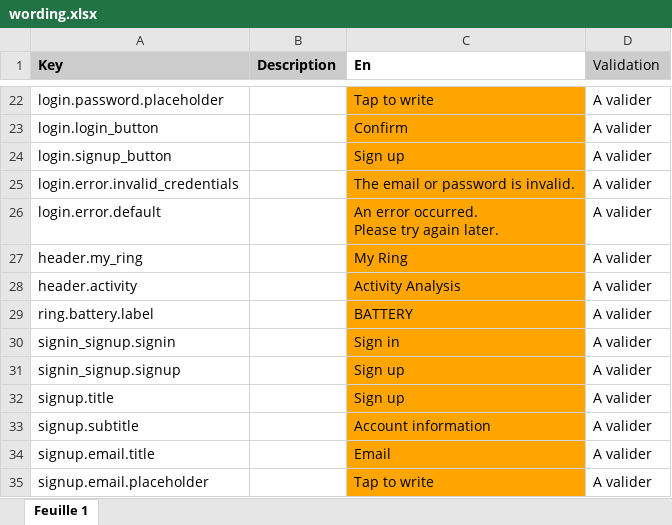
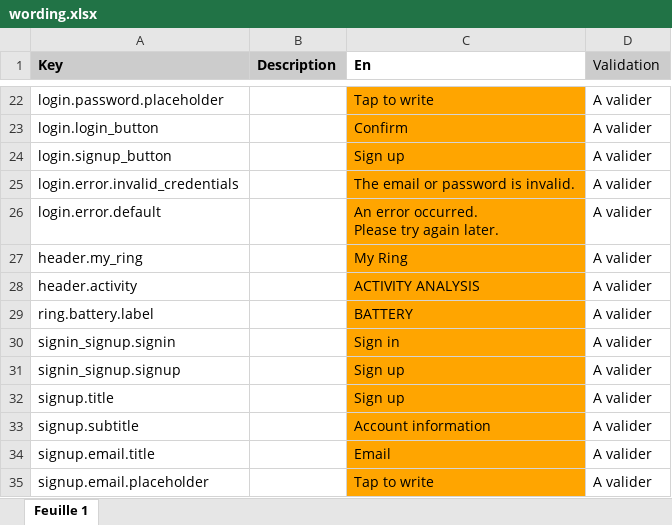
Before and after one commit to aichannode/circular-ring, an Excel workbook: wording.xlsx, sheet Feuille 1, drawn as a sheet; only a part is shown, gaps mark what is left out; values as stored, in another font and other column widths than the file's, no borders; charts and pictures not drawn; the diff names each change by its address in the sheet, - before the commit and + after, or states it on an @@ line.

```diff
--- a/wording.xlsx (sheet Feuille 1)
+++ b/wording.xlsx (sheet Feuille 1)
-C28 (En): Activity Analysis
+C28 (En): ACTIVITY ANALYSIS
```
Also changed, not shown: 3 other files.
